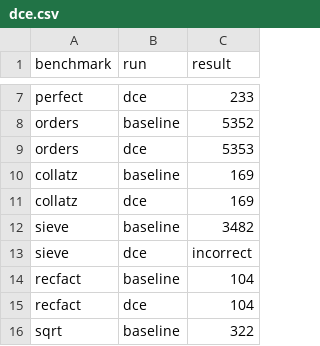
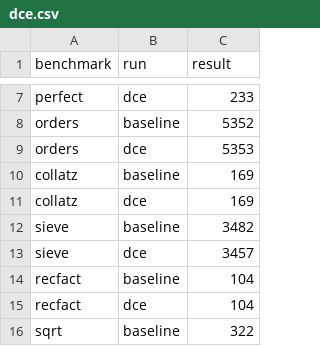
Before and after one commit to priyasrikumar/6120, a CSV file: out/dce.csv, drawn as a sheet; only a part is shown, gaps mark what is left out.

```diff
--- a/out/dce.csv
+++ b/out/dce.csv
@@ -12,3 +12,3 @@ collatz,dce,169
 sieve,baseline,3482
-sieve,dce,incorrect
+sieve,dce,3457
 recfact,baseline,104
```
Also changed, not shown: out/fromssa.csv, out/lvn.csv, 20 other files.
